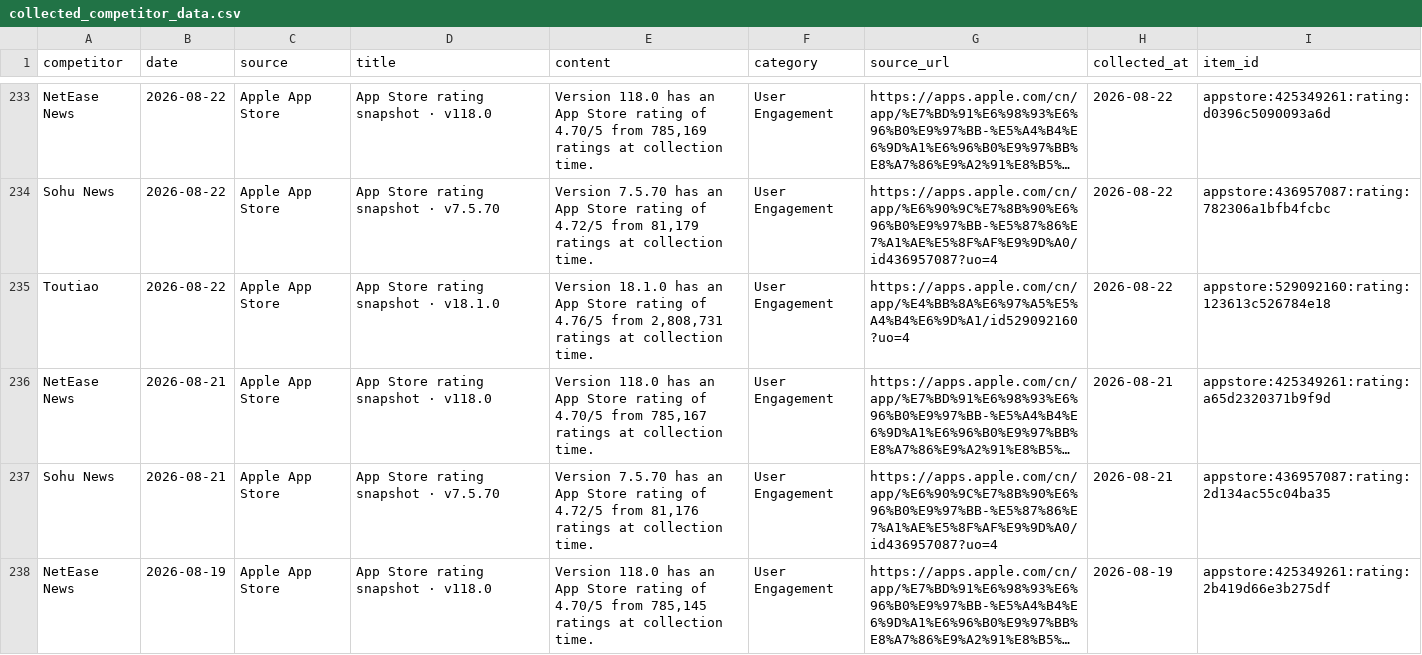
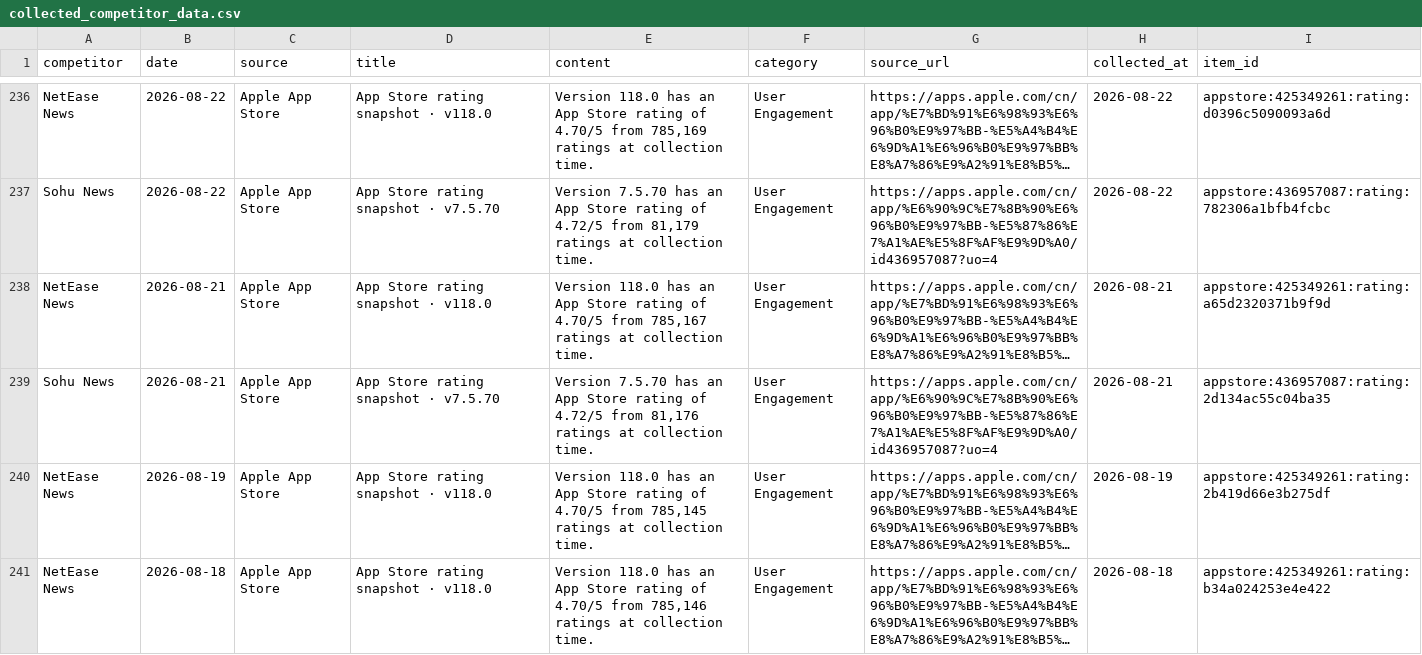
Before and after one commit to zhengyb-hub/ai-competitor-marketing-brief-agent, a CSV file: data/collected_competitor_data.csv, drawn as a sheet; only a part is shown, gaps mark what is left out; the shorter side is filled out with more unchanged rows; long unchanged cells end in …; removed rows and columns are numbered as before the commit, all else as after; the diff covers the shown part only; the diff names each change by its address in the sheet, - before the commit and + after, or states it on an @@ line.

```diff
--- a/data/collected_competitor_data.csv
+++ b/data/collected_competitor_data.csv
-row 235: Toutiao | 2026-08-22 | Apple App Store | App Store rating snapshot · v18.1.0 | Version 18.1.0 has an App Store rating of 4.76/5 from 2,808,731 ratings at collection time. | User Engagement | https://apps.apple.com/cn/app/%E4%BB%8A%E6%97%A5%E5%A4%B4%E6%9D%A1/id529092160?uo=4 | 2026-08-22 | appstore:529092160:rating:123613c526784e18
```
Also changed, not shown: 5 added rows and 4 removed rows elsewhere in this file.
